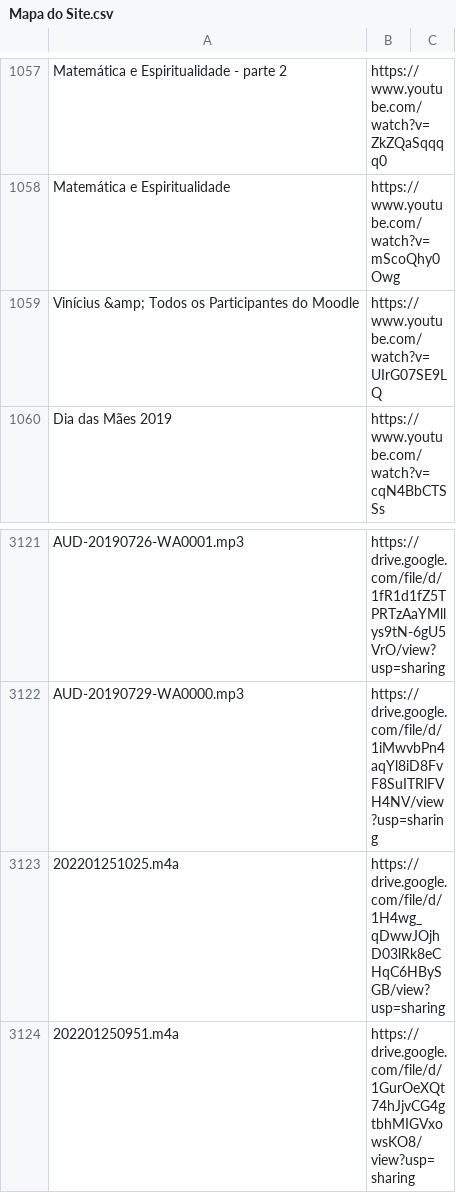
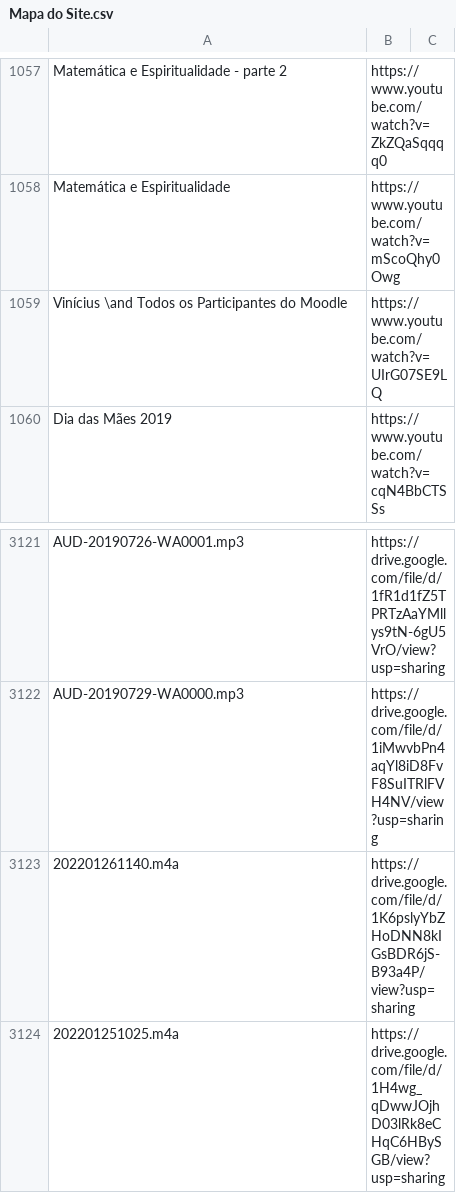
Before and after one commit to boralaemcasa/propagation, a CSV file: Mapa do Site.csv, drawn as a sheet; only a part is shown, gaps mark what is left out; the shorter side is filled out with more unchanged rows.

```diff
--- a/Mapa do Site.csv
+++ b/Mapa do Site.csv
@@ -1058,3 +1058,3 @@ Matemática e Espiritualidade - parte 2,https://www.youtube.com/watch?v=ZkZQaSqq
 Matemática e Espiritualidade,https://www.youtube.com/watch?v=mScoQhy0Owg,
-Vinícius &amp; Todos os Participantes do Moodle,https://www.youtube.com/watch?v=UIrG07SE9LQ,
+Vinícius \and Todos os Participantes do Moodle,https://www.youtube.com/watch?v=UIrG07SE9LQ,
 Dia das Mães 2019,https://www.youtube.com/watch?v=cqN4BbCTSSs,
@@ -3122,2 +3122,3 @@ AUD-20190726-WA0001.mp3,https://drive.google.com/file/d/1fR1d1fZ5TPRTzAaYMllys9t
 AUD-20190729-WA0000.mp3,https://drive.google.com/file/d/1iMwvbPn4aqYl8iD8FvF8SuITRlFVH4NV/view?usp=sharing,
+202201261140.m4a,https://drive.google.com/file/d/1K6pslyYbZHoDNN8kIGsBDR6jS-B93a4P/view?usp=sharing,
 202201251025.m4a,https://drive.google.com/file/d/1H4wg_qDwwJOjhD03lRk8eCHqC6HBySGB/view?usp=sharing,
```
Also changed, not shown: 6 other files.
